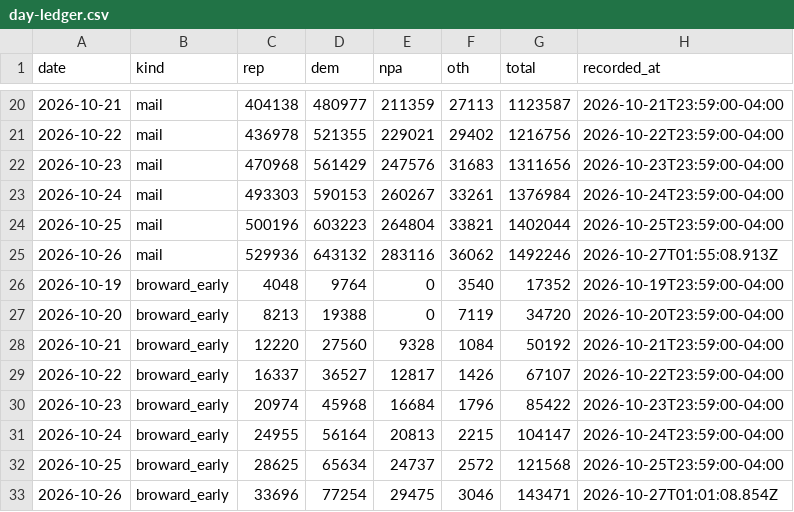
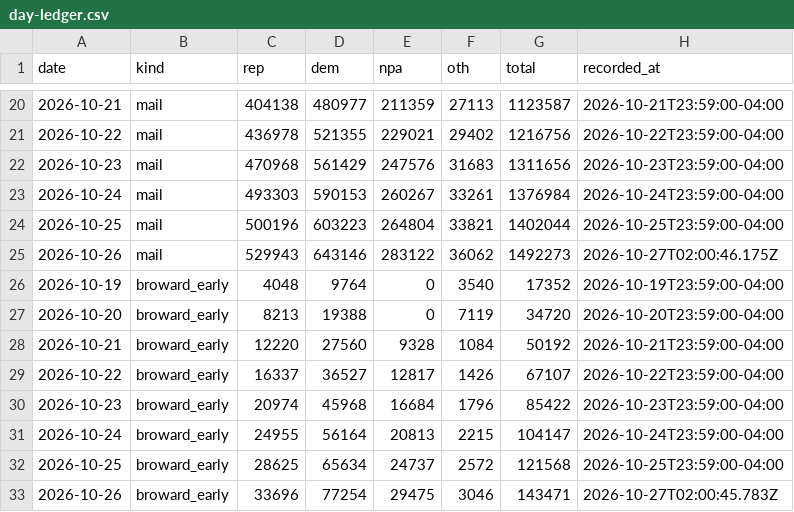
Before and after one commit to ericldaugh/FLVoiceNews, a CSV file: day-ledger.csv, drawn as a sheet; only a part is shown, gaps mark what is left out.

Commit message:
Close day-ledger 2026-10-26 (broward_early + mail)

```diff
--- a/day-ledger.csv
+++ b/day-ledger.csv
@@ -24,3 +24,3 @@ date,kind,rep,dem,npa,oth,total,recorded_at
 2026-10-25,mail,500196,603223,264804,33821,1402044,2026-10-25T23:59:00-04:00
-2026-10-26,mail,529936,643132,283116,36062,1492246,2026-10-27T01:55:08.913Z
+2026-10-26,mail,529943,643146,283122,36062,1492273,2026-10-27T02:00:46.175Z
 2026-10-19,broward_early,4048,9764,0,3540,17352,2026-10-19T23:59:00-04:00
@@ -32,2 +32,2 @@ date,kind,rep,dem,npa,oth,total,recorded_at
 2026-10-25,broward_early,28625,65634,24737,2572,121568,2026-10-25T23:59:00-04:00
-2026-10-26,broward_early,33696,77254,29475,3046,143471,2026-10-27T01:01:08.854Z
+2026-10-26,broward_early,33696,77254,29475,3046,143471,2026-10-27T02:00:45.783Z
```
